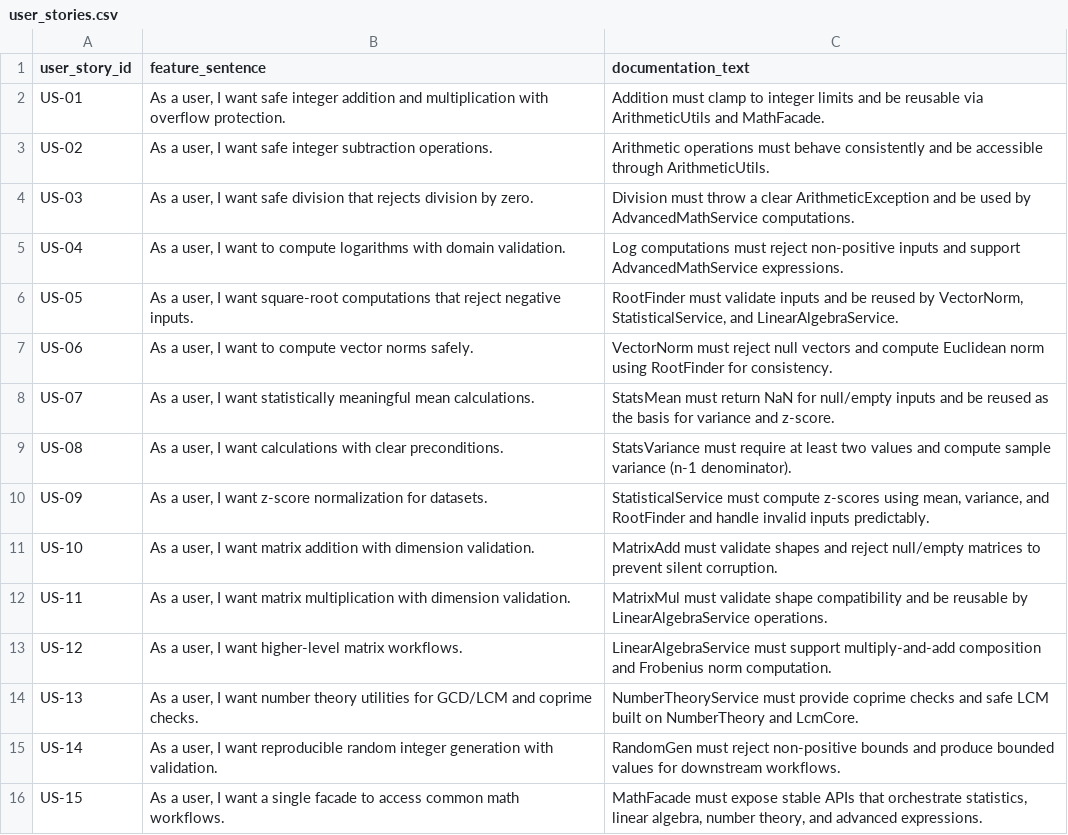
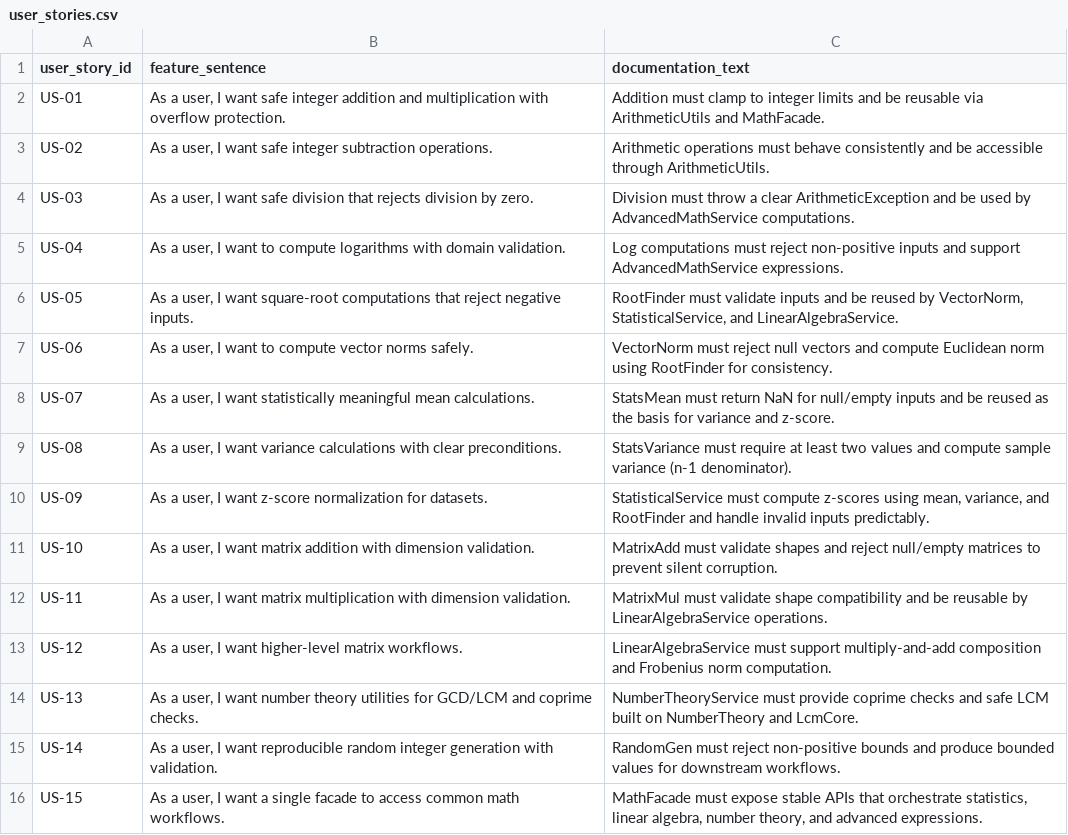
Before and after one commit to MoldovanAndrada/traceability_project, a CSV file: traceability_math_large - corect final/user_stories.csv, drawn as a sheet.

Commit message:
test

```diff
--- a/traceability_math_large - corect final/user_stories.csv
+++ b/traceability_math_large - corect final/user_stories.csv
@@ -8,3 +8,3 @@ US-06,"As a user, I want to compute vector norms safely.",VectorNorm must reject
 US-07,"As a user, I want statistically meaningful mean calculations.",StatsMean must return NaN for null/empty inputs and be reused as the basis for variance and z-score.
-US-08,"As a user, I want calculations with clear preconditions.",StatsVariance must require at least two values and compute sample variance (n-1 denominator).
+US-08,"As a user, I want variance calculations with clear preconditions.",StatsVariance must require at least two values and compute sample variance (n-1 denominator).
 US-09,"As a user, I want z-score normalization for datasets.","StatisticalService must compute z-scores using mean, variance, and RootFinder and handle invalid inputs predictably."
```
